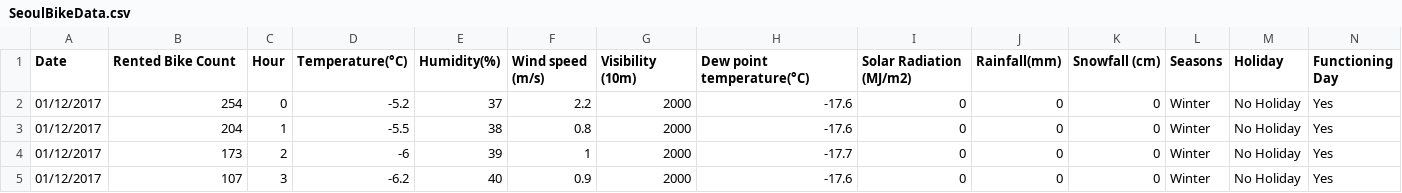
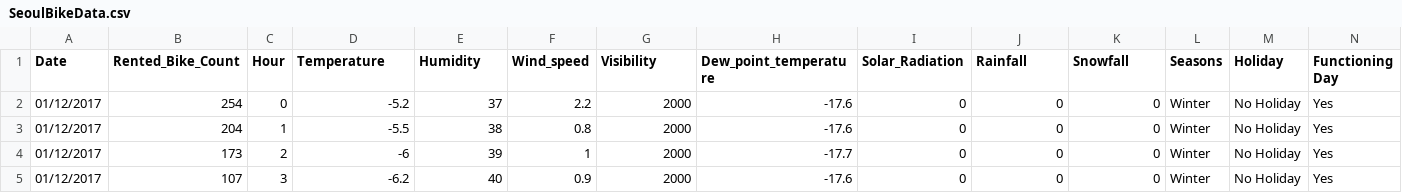
Before and after one commit to Arturo-Hernanz-CM/analisis_datos_modelo_regresion_bicicletas_seul, a CSV file: SeoulBikeData.csv, drawn as a sheet; only a part is shown; the diff names each change by its address in the sheet, - before the commit and + after, or states it on an @@ line.

```diff
--- a/SeoulBikeData.csv
+++ b/SeoulBikeData.csv
-B1: Rented Bike Count
+B1: Rented_Bike_Count
-D1: Temperature(°C)
+D1: Temperature
-E1: Humidity(%)
+E1: Humidity
-F1: Wind speed (m/s)
+F1: Wind_speed
-G1: Visibility (10m)
+G1: Visibility
-H1: Dew point temperature(°C)
+H1: Dew_point_temperature
-I1: Solar Radiation (MJ/m2)
+I1: Solar_Radiation
-J1: Rainfall(mm)
+J1: Rainfall
-K1: Snowfall (cm)
+K1: Snowfall
```
Also changed, not shown: 50 other files.
